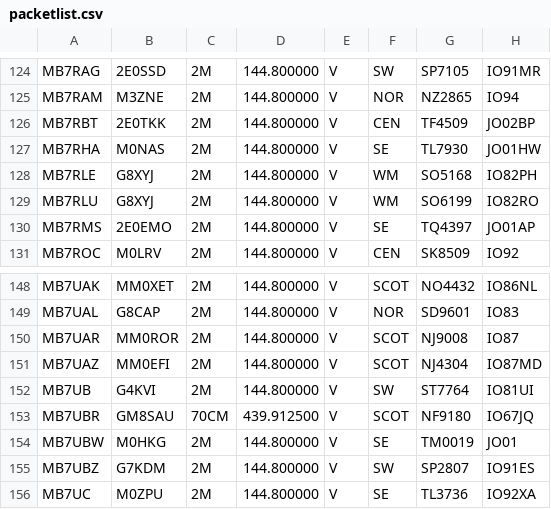
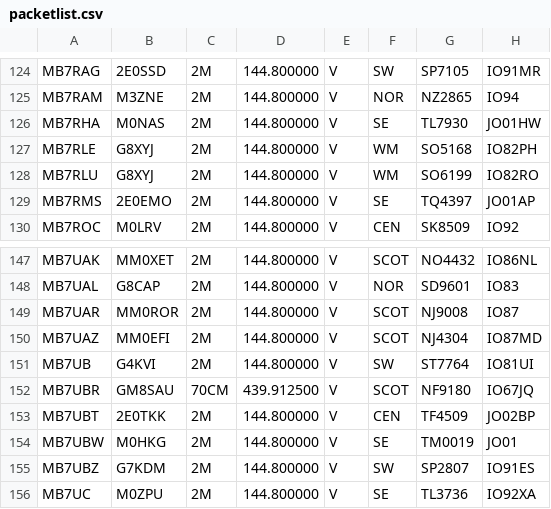
Before and after one commit to doismellburning/etcc-csv-scrape, a CSV file: packetlist.csv, drawn as a sheet; only a part is shown, gaps mark what is left out; removed rows and columns are numbered as before the commit, all else as after; the diff names each change by its address in the sheet, - before the commit and + after, or states it on an @@ line.

```diff
--- a/packetlist.csv
+++ b/packetlist.csv
-row 126: MB7RBT | 2E0TKK | 2M | 144.800000 | V | CEN | TF4509 | JO02BP
+row 153: MB7UBT | 2E0TKK | 2M | 144.800000 | V | CEN | TF4509 | JO02BP
```
Also changed, not shown: 1 other file.
